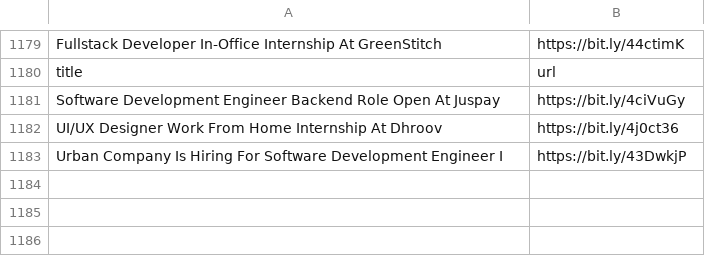
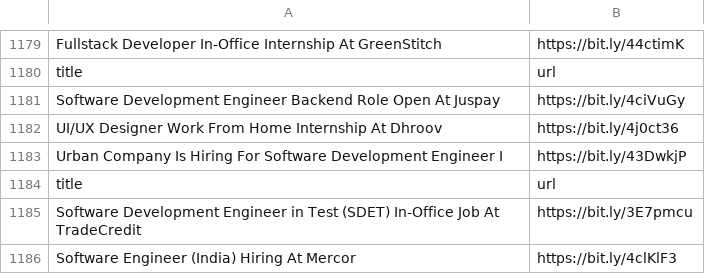
Before and after one commit to AbyvargheseMandapathel/job_updates_bot, a CSV file: output.csv, drawn as a sheet; only a part is shown, gaps mark what is left out; the diff names each change by its address in the sheet, - before the commit and + after, or states it on an @@ line.

Commit message:
Update output.csv - 2025-04-07 15:38:17

```diff
--- a/output.csv
+++ b/output.csv
+row 1184: title | url
+row 1185: Software Development Engineer in Test (SDET) In-Office Job At TradeCredit | https://bit.ly/3E7pmcu
+row 1186: Software Engineer (India) Hiring At Mercor | https://bit.ly/4clKlF3
```
